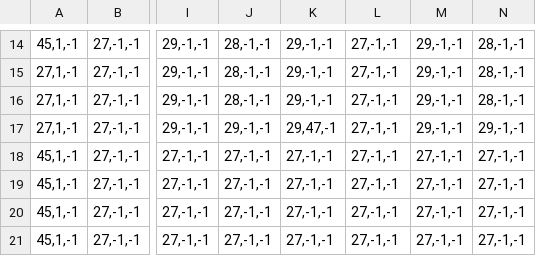
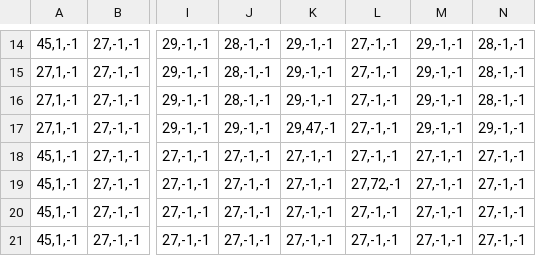
Before and after one commit to chrisLeeSW/EnterTheGungeon-SFML, a CSV file: Enter the Gungeon-bin/Room/TileMapFile/BossRoom/BossRoom1.csv, drawn as a sheet; only a part is shown, gaps mark what is left out; the diff names each change by its address in the sheet, - before the commit and + after, or states it on an @@ line.

```diff
--- a/Enter the Gungeon-bin/Room/TileMapFile/BossRoom/BossRoom1.csv
+++ b/Enter the Gungeon-bin/Room/TileMapFile/BossRoom/BossRoom1.csv
-L19: 27,-1,-1
+L19: 27,72,-1
```
Also changed, not shown: Enter the Gungeon-bin/Room/TileMapFile/BossRoom/BossRoom2.csv, Enter the Gungeon-bin/Room/TileMapFile/BossRoom/BossRoom3.csv, 24 other files.
